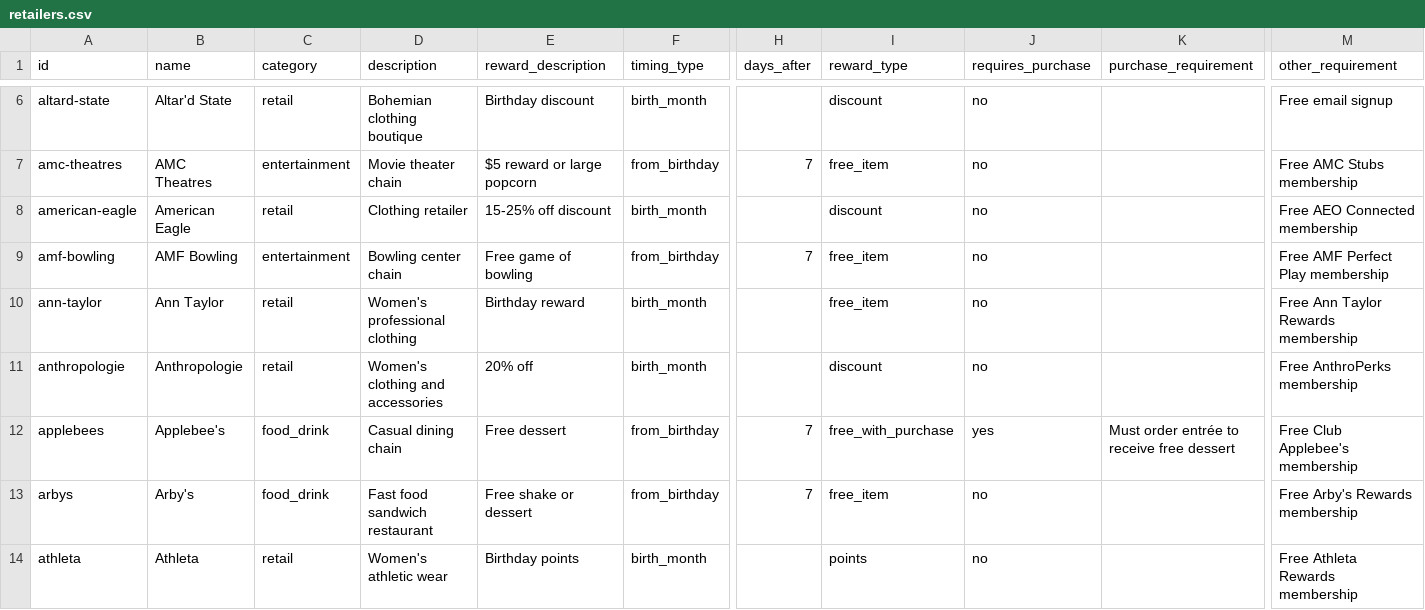
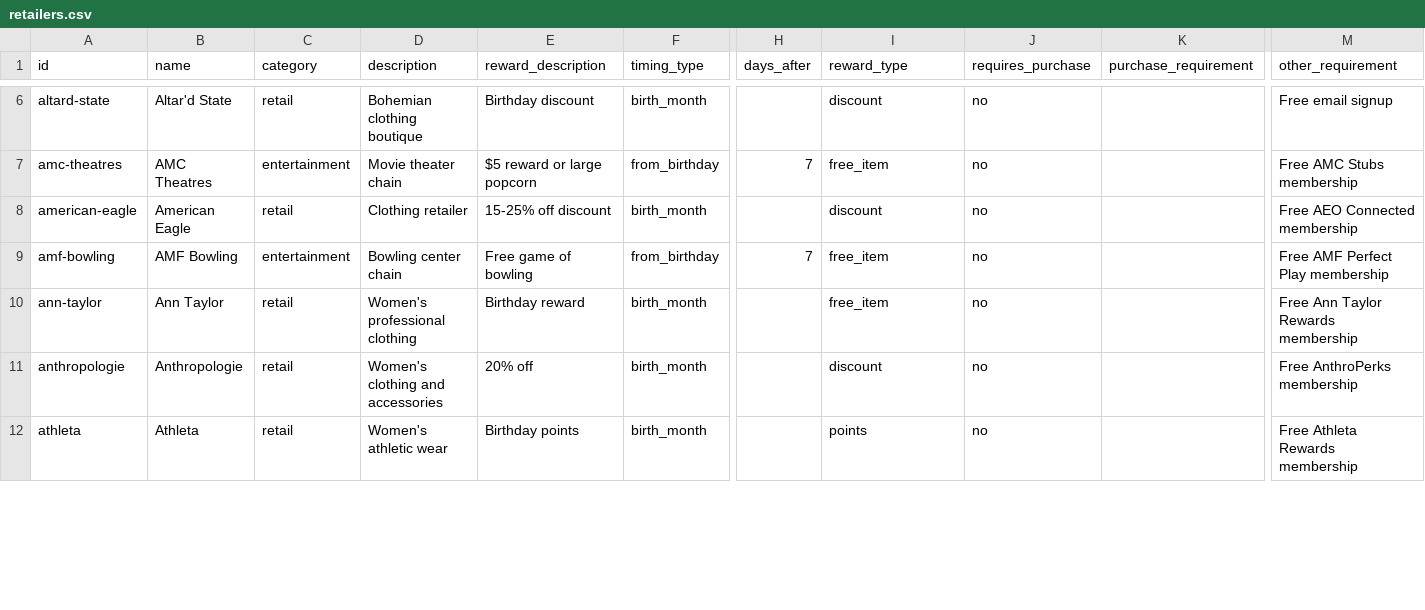
Before and after one commit to janellycedenoaquino/The-Birthday-Run, a CSV file: data/retailers.csv, drawn as a sheet; only a part is shown, gaps mark what is left out; rows hold the shown columns only; the diff covers the shown part only; the diff names each change by its address in the sheet, - before the commit and + after, or states it on an @@ line.

Commit message:
Verify retailers batch 1: the 15 popular + 5 (F-14, FR-46)
15 rows checked against each brand's own page and corrected (timing,
reward, purchase and sign-up rules, source_url, last_checked_on
2026-11-23). 5 rows with no official birthday terms moved to
data/retailers-unverified.csv (not imported): Buffalo Wild Wings,
Subway, Applebee's, Arby's, Au Bon Pain. The catalogue test now also
parses the held-back file, refuses an id in both, and counts its logos
as used.

```diff
--- a/data/retailers.csv
+++ b/data/retailers.csv
-row 12: applebees | Applebee's | food_drink | Casual dining chain | Free dessert | from_birthday | 7 | free_with_purchase | yes | Must order entrée to receive free dessert | Free Club Applebee's membership
-row 13: arbys | Arby's | food_drink | Fast food sandwich restaurant | Free shake or dessert | from_birthday | 7 | free_item | no |  | Free Arby's Rewards membership
```
Also changed, not shown: 3 removed rows and 85 edited cells elsewhere in this file, 2 other files.
